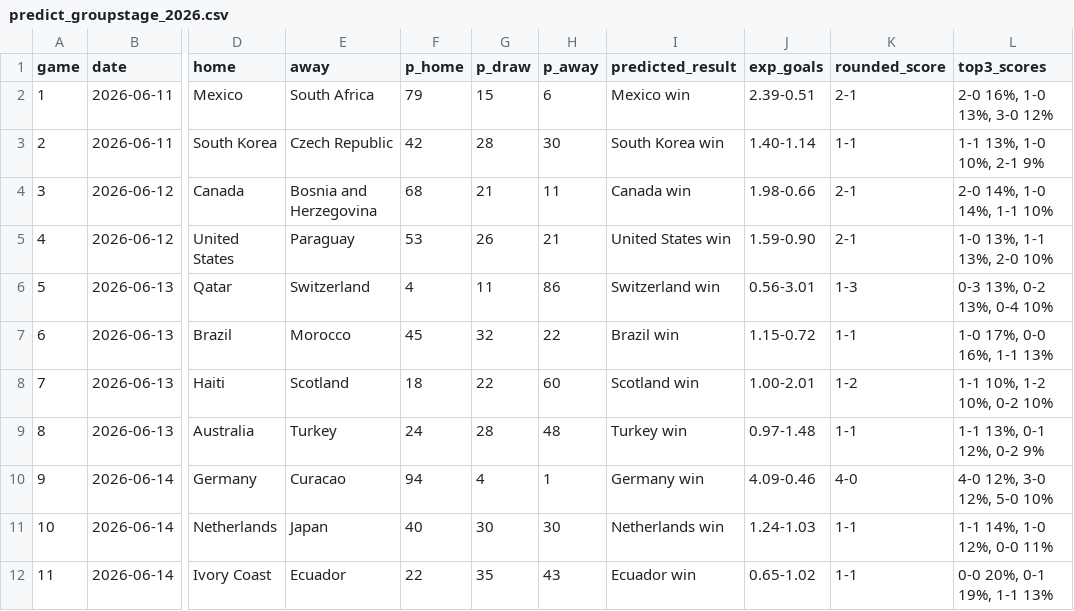
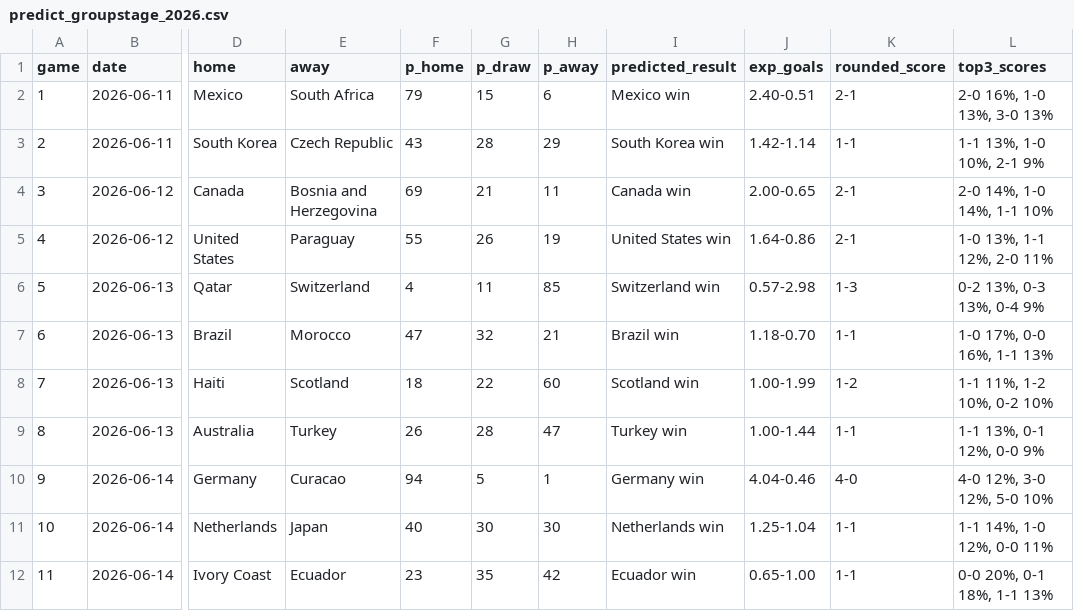
Before and after one commit to andreskoenig/OpenOdds26, a CSV file: data/predict_groupstage_2026.csv, drawn as a sheet; only a part is shown, gaps mark what is left out; the diff covers the shown part only; the diff names each change by its address in the sheet, - before the commit and + after, or states it on an @@ line.

```diff
--- a/data/predict_groupstage_2026.csv
+++ b/data/predict_groupstage_2026.csv
-J2 (exp_goals): 2.39-0.51
+J2 (exp_goals): 2.40-0.51
-L2 (top3_scores): 2-0 16%, 1-0 13%, 3-0 12%
+L2 (top3_scores): 2-0 16%, 1-0 13%, 3-0 13%
-F3 (p_home): 42
+F3 (p_home): 43
-H3 (p_away): 30
+H3 (p_away): 29
-J3 (exp_goals): 1.40-1.14
+J3 (exp_goals): 1.42-1.14
-F4 (p_home): 68
+F4 (p_home): 69
-J4 (exp_goals): 1.98-0.66
+J4 (exp_goals): 2.00-0.65
-F5 (p_home): 53
+F5 (p_home): 55
-H5 (p_away): 21
+H5 (p_away): 19
-J5 (exp_goals): 1.59-0.90
+J5 (exp_goals): 1.64-0.86
-L5 (top3_scores): 1-0 13%, 1-1 13%, 2-0 10%
+L5 (top3_scores): 1-0 13%, 1-1 12%, 2-0 11%
-H6 (p_away): 86
+H6 (p_away): 85
-J6 (exp_goals): 0.56-3.01
+J6 (exp_goals): 0.57-2.98
-L6 (top3_scores): 0-3 13%, 0-2 13%, 0-4 10%
+L6 (top3_scores): 0-2 13%, 0-3 13%, 0-4 9%
-F7 (p_home): 45
+F7 (p_home): 47
-H7 (p_away): 22
+H7 (p_away): 21
-J7 (exp_goals): 1.15-0.72
+J7 (exp_goals): 1.18-0.70
-J8 (exp_goals): 1.00-2.01
+J8 (exp_goals): 1.00-1.99
-L8 (top3_scores): 1-1 10%, 1-2 10%, 0-2 10%
+L8 (top3_scores): 1-1 11%, 1-2 10%, 0-2 10%
-F9 (p_home): 24
+F9 (p_home): 26
-H9 (p_away): 48
+H9 (p_away): 47
-J9 (exp_goals): 0.97-1.48
+J9 (exp_goals): 1.00-1.44
-L9 (top3_scores): 1-1 13%, 0-1 12%, 0-2 9%
+L9 (top3_scores): 1-1 13%, 0-1 12%, 0-0 9%
-G10 (p_draw): 4
+G10 (p_draw): 5
-J10 (exp_goals): 4.09-0.46
+J10 (exp_goals): 4.04-0.46
-J11 (exp_goals): 1.24-1.03
+J11 (exp_goals): 1.25-1.04
-F12 (p_home): 22
+F12 (p_home): 23
-H12 (p_away): 43
+H12 (p_away): 42
-J12 (exp_goals): 0.65-1.02
+J12 (exp_goals): 0.65-1.00
-L12 (top3_scores): 0-0 20%, 0-1 19%, 1-1 13%
+L12 (top3_scores): 0-0 20%, 0-1 18%, 1-1 13%
```
Also changed, not shown: 162 edited cells elsewhere in this file, data/predict_md1_2026.csv, 15 other files.
